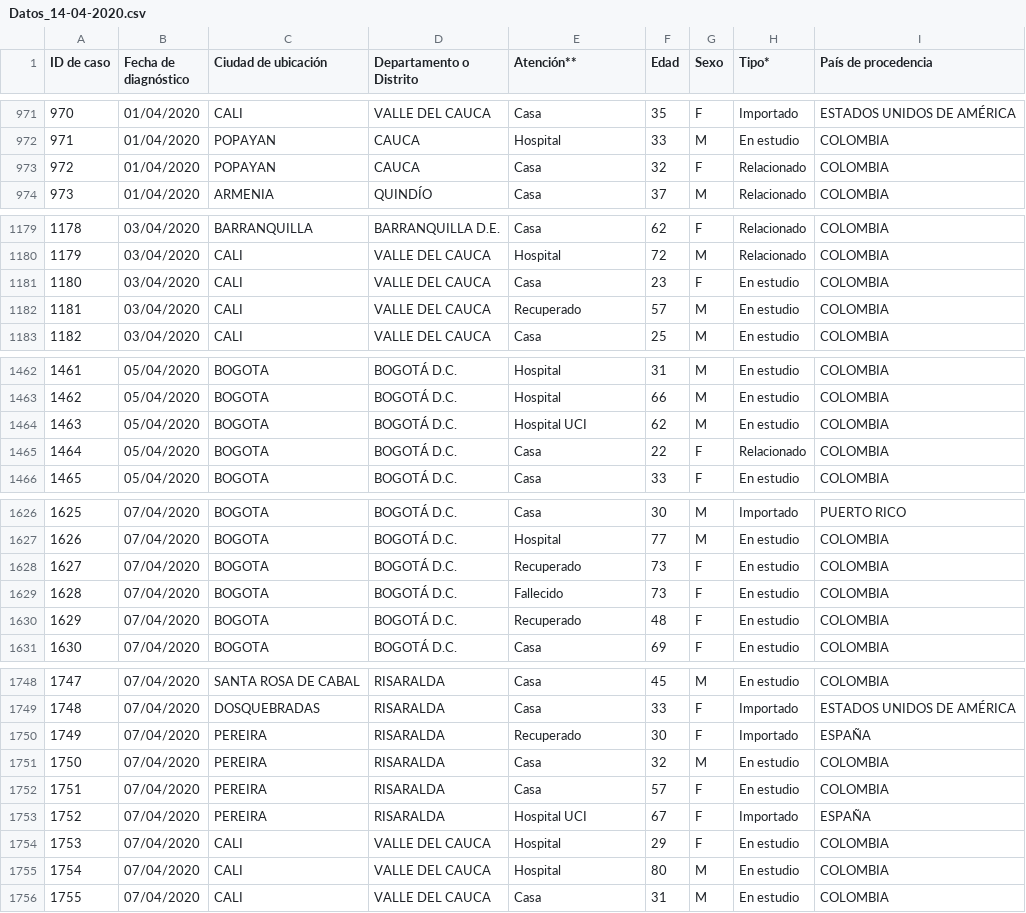
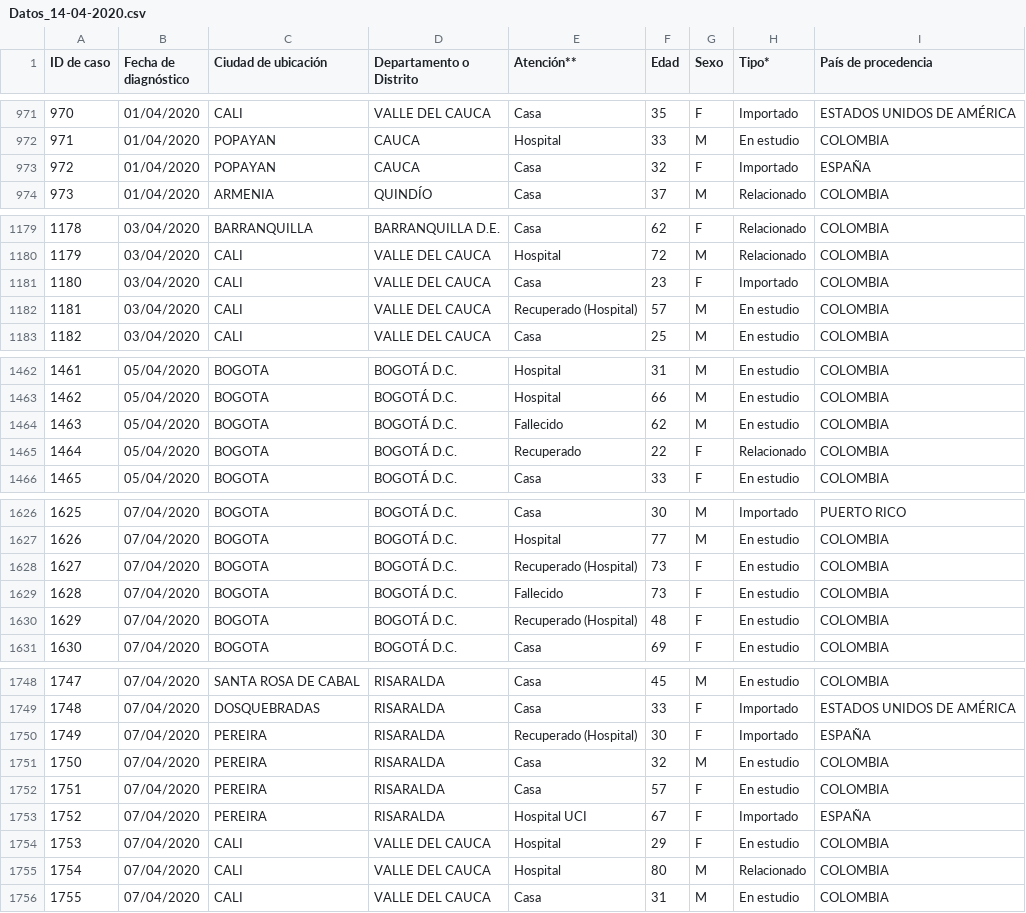
Before and after one commit to papachan/data-covid19-colombia, a CSV file: data/Datos_14-04-2020.csv, drawn as a sheet; only a part is shown, gaps mark what is left out; the diff covers the shown part only.

```diff
--- a/data/Datos_14-04-2020.csv
+++ b/data/Datos_14-04-2020.csv
@@ -972,3 +972,3 @@ ID de caso,Fecha de diagnóstico,Ciudad de ubicación,Departamento o Distrito,At
 971,01/04/2020,POPAYAN,CAUCA,Hospital,33,M,En estudio,COLOMBIA
-972,01/04/2020,POPAYAN,CAUCA,Casa,32,F,Relacionado,COLOMBIA
+972,01/04/2020,POPAYAN,CAUCA,Casa,32,F,Importado,ESPAÑA
 973,01/04/2020,ARMENIA,QUINDÍO,Casa,37,M,Relacionado,COLOMBIA
@@ -1180,4 +1180,4 @@ ID de caso,Fecha de diagnóstico,Ciudad de ubicación,Departamento o Distrito,At
 1179,03/04/2020,CALI,VALLE DEL CAUCA,Hospital,72,M,Relacionado,COLOMBIA
-1180,03/04/2020,CALI,VALLE DEL CAUCA,Casa,23,F,En estudio,COLOMBIA
-1181,03/04/2020,CALI,VALLE DEL CAUCA,Recuperado,57,M,En estudio,COLOMBIA
+1180,03/04/2020,CALI,VALLE DEL CAUCA,Casa,23,F,Importado,COLOMBIA
+1181,03/04/2020,CALI,VALLE DEL CAUCA,Recuperado (Hospital),57,M,En estudio,COLOMBIA
 1182,03/04/2020,CALI,VALLE DEL CAUCA,Casa,25,M,En estudio,COLOMBIA
@@ -1463,4 +1463,4 @@ ID de caso,Fecha de diagnóstico,Ciudad de ubicación,Departamento o Distrito,At
 1462,05/04/2020,BOGOTA,BOGOTÁ D.C.,Hospital,66,M,En estudio,COLOMBIA
-1463,05/04/2020,BOGOTA,BOGOTÁ D.C.,Hospital UCI,62,M,En estudio,COLOMBIA
-1464,05/04/2020,BOGOTA,BOGOTÁ D.C.,Casa,22,F,Relacionado,COLOMBIA
+1463,05/04/2020,BOGOTA,BOGOTÁ D.C.,Fallecido,62,M,En estudio,COLOMBIA
+1464,05/04/2020,BOGOTA,BOGOTÁ D.C.,Recuperado,22,F,Relacionado,COLOMBIA
 1465,05/04/2020,BOGOTA,BOGOTÁ D.C.,Casa,33,F,En estudio,COLOMBIA
@@ -1627,5 +1627,5 @@ ID de caso,Fecha de diagnóstico,Ciudad de ubicación,Departamento o Distrito,At
 1626,07/04/2020,BOGOTA,BOGOTÁ D.C.,Hospital,77,M,En estudio,COLOMBIA
-1627,07/04/2020,BOGOTA,BOGOTÁ D.C.,Recuperado,73,F,En estudio,COLOMBIA
+1627,07/04/2020,BOGOTA,BOGOTÁ D.C.,Recuperado (Hospital),73,F,En estudio,COLOMBIA
 1628,07/04/2020,BOGOTA,BOGOTÁ D.C.,Fallecido,73,F,En estudio,COLOMBIA
-1629,07/04/2020,BOGOTA,BOGOTÁ D.C.,Recuperado,48,F,En estudio,COLOMBIA
+1629,07/04/2020,BOGOTA,BOGOTÁ D.C.,Recuperado (Hospital),48,F,En estudio,COLOMBIA
 1630,07/04/2020,BOGOTA,BOGOTÁ D.C.,Casa,69,F,En estudio,COLOMBIA
@@ -1749,3 +1749,3 @@ ID de caso,Fecha de diagnóstico,Ciudad de ubicación,Departamento o Distrito,At
 1748,07/04/2020,DOSQUEBRADAS,RISARALDA,Casa,33,F,Importado,ESTADOS UNIDOS DE AMÉRICA
-1749,07/04/2020,PEREIRA,RISARALDA,Recuperado,30,F,Importado,ESPAÑA
+1749,07/04/2020,PEREIRA,RISARALDA,Recuperado (Hospital),30,F,Importado,ESPAÑA
 1750,07/04/2020,PEREIRA,RISARALDA,Casa,32,M,En estudio,COLOMBIA
@@ -1754,3 +1754,3 @@ ID de caso,Fecha de diagnóstico,Ciudad de ubicación,Departamento o Distrito,At
 1753,07/04/2020,CALI,VALLE DEL CAUCA,Hospital,29,F,En estudio,COLOMBIA
-1754,07/04/2020,CALI,VALLE DEL CAUCA,Hospital,80,M,En estudio,COLOMBIA
+1754,07/04/2020,CALI,VALLE DEL CAUCA,Hospital,80,M,Relacionado,COLOMBIA
 1755,07/04/2020,CALI,VALLE DEL CAUCA,Casa,31,M,En estudio,COLOMBIA
```
Also changed, not shown: 89 edited cells elsewhere in this file, 2 other files.
